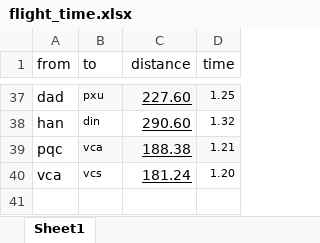
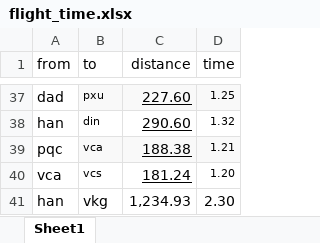
Before and after one commit to congthanhtr/Test, an Excel workbook: TestSv/static/flight_time.xlsx, sheet Sheet1, drawn as a sheet; only a part is shown, gaps mark what is left out; values as stored, in another font and other column widths than the file's, no borders; the diff names each change by its address in the sheet, - before the commit and + after, or states it on an @@ line.

```diff
--- a/TestSv/static/flight_time.xlsx (sheet Sheet1)
+++ b/TestSv/static/flight_time.xlsx (sheet Sheet1)
+row 41: han | vkg | 1,234.93 | 2.30
```
Also changed, not shown: TestSv/static/linear_data.xlsx, TestSv/static/predict_transport.xlsx, 8 other files.
